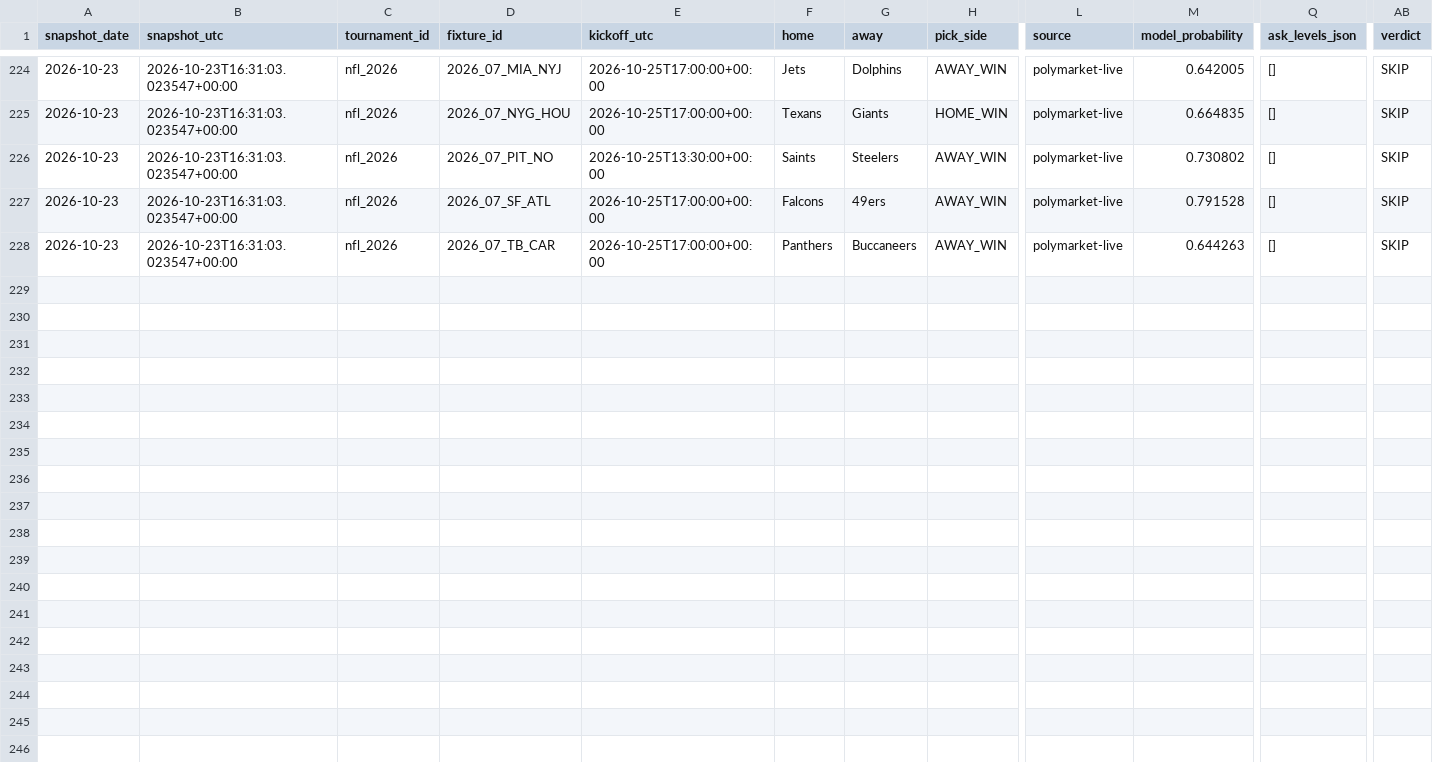
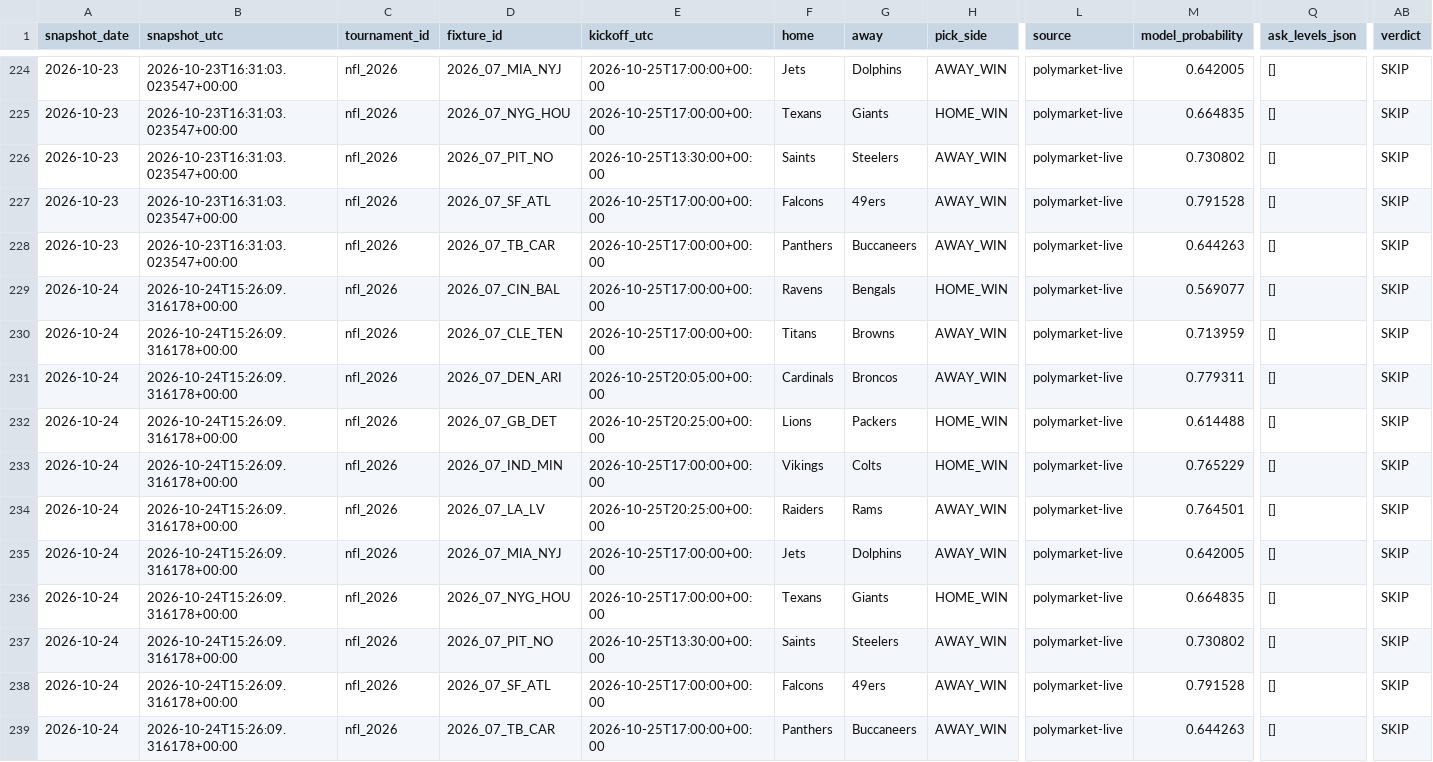
Before and after one commit to Hibra999/smart-polybets, a CSV file: data/nfl_2026/ingest/market_snapshots.csv, drawn as a sheet; only a part is shown, gaps mark what is left out; rows hold the shown columns only; the diff names each change by its address in the sheet, - before the commit and + after, or states it on an @@ line.

Commit message:
reports: refresh current Liga MX and NFL dashboards [skip ci]

```diff
--- a/data/nfl_2026/ingest/market_snapshots.csv
+++ b/data/nfl_2026/ingest/market_snapshots.csv
+row 229: 2026-10-24 | 2026-10-24T15:26:09.316178+00:00 | nfl_2026 | 2026_07_CIN_BAL | 2026-10-25T17:00:00+00:00 | Ravens | Bengals | HOME_WIN | polymarket-live | 0.569077 | [] | SKIP
+row 230: 2026-10-24 | 2026-10-24T15:26:09.316178+00:00 | nfl_2026 | 2026_07_CLE_TEN | 2026-10-25T17:00:00+00:00 | Titans | Browns | AWAY_WIN | polymarket-live | 0.713959 | [] | SKIP
+row 231: 2026-10-24 | 2026-10-24T15:26:09.316178+00:00 | nfl_2026 | 2026_07_DEN_ARI | 2026-10-25T20:05:00+00:00 | Cardinals | Broncos | AWAY_WIN | polymarket-live | 0.779311 | [] | SKIP
+row 232: 2026-10-24 | 2026-10-24T15:26:09.316178+00:00 | nfl_2026 | 2026_07_GB_DET | 2026-10-25T20:25:00+00:00 | Lions | Packers | HOME_WIN | polymarket-live | 0.614488 | [] | SKIP
+row 233: 2026-10-24 | 2026-10-24T15:26:09.316178+00:00 | nfl_2026 | 2026_07_IND_MIN | 2026-10-25T17:00:00+00:00 | Vikings | Colts | HOME_WIN | polymarket-live | 0.765229 | [] | SKIP
+row 234: 2026-10-24 | 2026-10-24T15:26:09.316178+00:00 | nfl_2026 | 2026_07_LA_LV | 2026-10-25T20:25:00+00:00 | Raiders | Rams | AWAY_WIN | polymarket-live | 0.764501 | [] | SKIP
+row 235: 2026-10-24 | 2026-10-24T15:26:09.316178+00:00 | nfl_2026 | 2026_07_MIA_NYJ | 2026-10-25T17:00:00+00:00 | Jets | Dolphins | AWAY_WIN | polymarket-live | 0.642005 | [] | SKIP
+row 236: 2026-10-24 | 2026-10-24T15:26:09.316178+00:00 | nfl_2026 | 2026_07_NYG_HOU | 2026-10-25T17:00:00+00:00 | Texans | Giants | HOME_WIN | polymarket-live | 0.664835 | [] | SKIP
+row 237: 2026-10-24 | 2026-10-24T15:26:09.316178+00:00 | nfl_2026 | 2026_07_PIT_NO | 2026-10-25T13:30:00+00:00 | Saints | Steelers | AWAY_WIN | polymarket-live | 0.730802 | [] | SKIP
+row 238: 2026-10-24 | 2026-10-24T15:26:09.316178+00:00 | nfl_2026 | 2026_07_SF_ATL | 2026-10-25T17:00:00+00:00 | Falcons | 49ers | AWAY_WIN | polymarket-live | 0.791528 | [] | SKIP
+row 239: 2026-10-24 | 2026-10-24T15:26:09.316178+00:00 | nfl_2026 | 2026_07_TB_CAR | 2026-10-25T17:00:00+00:00 | Panthers | Buccaneers | AWAY_WIN | polymarket-live | 0.644263 | [] | SKIP
```
Also changed, not shown: data/liga_mx_2026/ingest/market_snapshots.csv, 2 other files.
